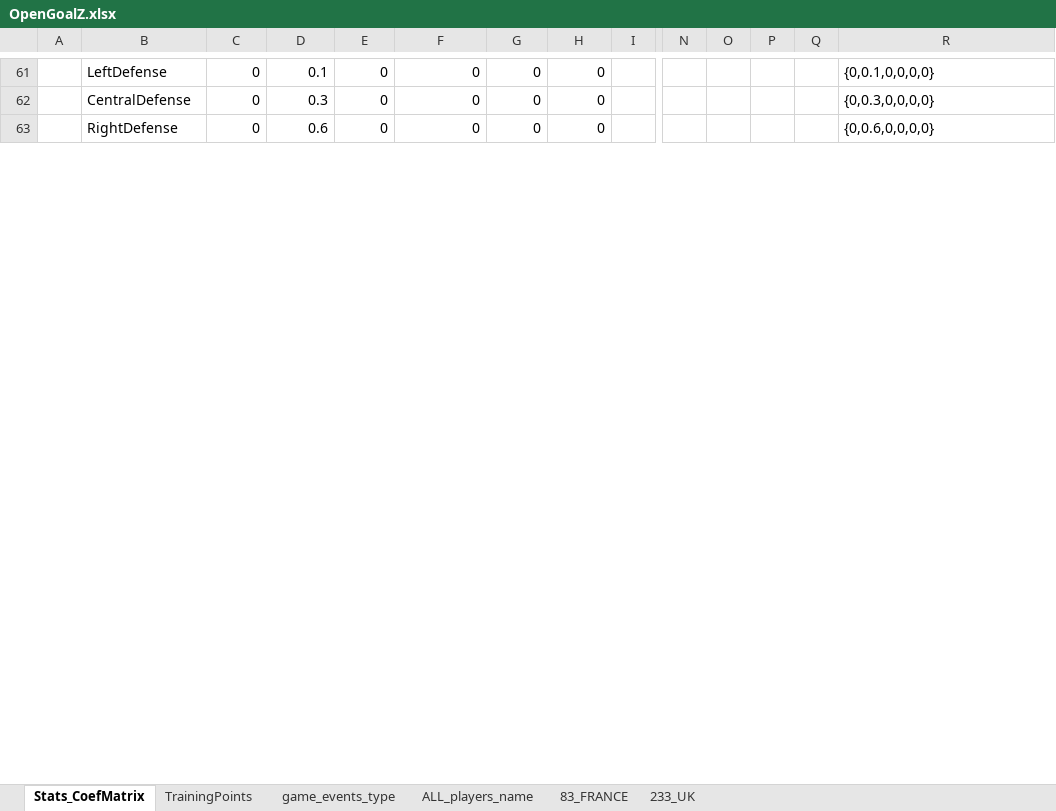
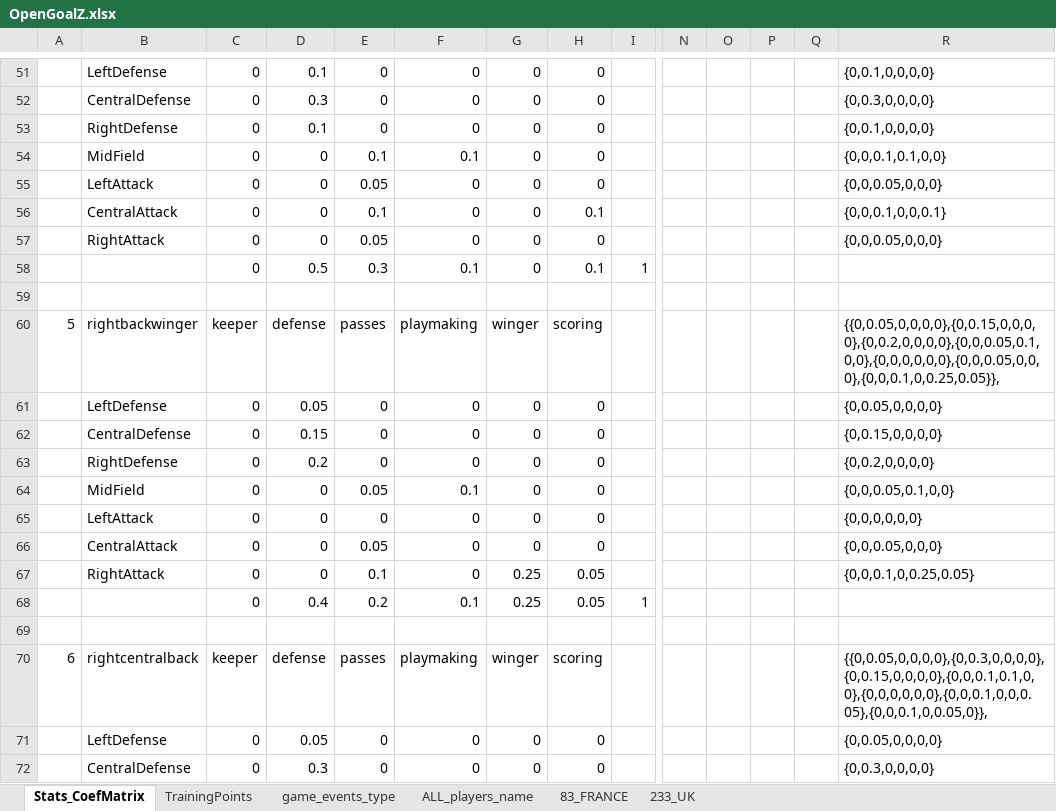
Before and after one commit to Pierre160493/opengoalz, an Excel workbook: OpenGoalZ.xlsx, sheet Stats_CoefMatrix, drawn as a sheet; only a part is shown, gaps mark what is left out; values as stored, in another font and other column widths than the file's, no cell formats; addresses are those after the commit; rows hold the shown columns only; the diff covers the shown part only; the diff names each change by its address in the sheet, - before the commit and + after, or states it on an @@ line.

```diff
--- a/OpenGoalZ.xlsx (sheet Stats_CoefMatrix)
+++ b/OpenGoalZ.xlsx (sheet Stats_CoefMatrix)
@@ column A renumbered between rows 40 and 150 @@
-D53: 0.6
+D53: 0.1
-R53: {0,0.6,0,0,0,0}
+R53: {0,0.1,0,0,0,0}
+row 54:  | MidField | 0 | 0 | 0.1 | 0.1 | 0 | 0 |  |  |  |  |  | {0,0,0.1,0.1,0,0}
+row 55:  | LeftAttack | 0 | 0 | 0.05 | 0 | 0 | 0 |  |  |  |  |  | {0,0,0.05,0,0,0}
+row 56:  | CentralAttack | 0 | 0 | 0.1 | 0 | 0 | 0.1 |  |  |  |  |  | {0,0,0.1,0,0,0.1}
+row 57:  | RightAttack | 0 | 0 | 0.05 | 0 | 0 | 0 |  |  |  |  |  | {0,0,0.05,0,0,0}
+row 58:  |  | 0 | 0.5 | 0.3 | 0.1 | 0 | 0.1 | 1
+row 59: (empty)
+row 60: 5 | rightbackwinger | keeper | defense | passes | playmaking | winger | scoring |  |  |  |  |  | {{0,0.05,0,0,0,0},{0,0.15,0,0,0,0},{0,0.2,0,0,0,0},{0,0,0.05,0.1,0,0},{0,0,0,0,0,0},{0,0,0.05,0,0,0},{0,0,0.1,0,0.25,0.05}},
+row 61:  | LeftDefense | 0 | 0.05 | 0 | 0 | 0 | 0 |  |  |  |  |  | {0,0.05,0,0,0,0}
+row 62:  | CentralDefense | 0 | 0.15 | 0 | 0 | 0 | 0 |  |  |  |  |  | {0,0.15,0,0,0,0}
@@ row 53 moved to row 63: RightDefense @@
+row 64:  | MidField | 0 | 0 | 0.05 | 0.1 | 0 | 0 |  |  |  |  |  | {0,0,0.05,0.1,0,0}
+row 65:  | LeftAttack | 0 | 0 | 0 | 0 | 0 | 0 |  |  |  |  |  | {0,0,0,0,0,0}
+row 66:  | CentralAttack | 0 | 0 | 0.05 | 0 | 0 | 0 |  |  |  |  |  | {0,0,0.05,0,0,0}
+row 67:  | RightAttack | 0 | 0 | 0.1 | 0 | 0.25 | 0.05 |  |  |  |  |  | {0,0,0.1,0,0.25,0.05}
+row 68:  |  | 0 | 0.4 | 0.2 | 0.1 | 0.25 | 0.05 | 1
+row 69: (empty)
+row 70: 6 | rightcentralback | keeper | defense | passes | playmaking | winger | scoring |  |  |  |  |  | {{0,0.05,0,0,0,0},{0,0.3,0,0,0,0},{0,0.15,0,0,0,0},{0,0,0.1,0.1,0,0},{0,0,0,0,0,0},{0,0,0.1,0,0,0.05},{0,0,0.1,0,0.05,0}},
+row 71:  | LeftDefense | 0 | 0.05 | 0 | 0 | 0 | 0 |  |  |  |  |  | {0,0.05,0,0,0,0}
+row 72:  | CentralDefense | 0 | 0.3 | 0 | 0 | 0 | 0 |  |  |  |  |  | {0,0.3,0,0,0,0}
```
Also changed, not shown: 71 added rows, 88 removed rows, 5 moved rows and 141 edited cells elsewhere in this sheet, cell formats, formulas that keep their value, 11 other files.
